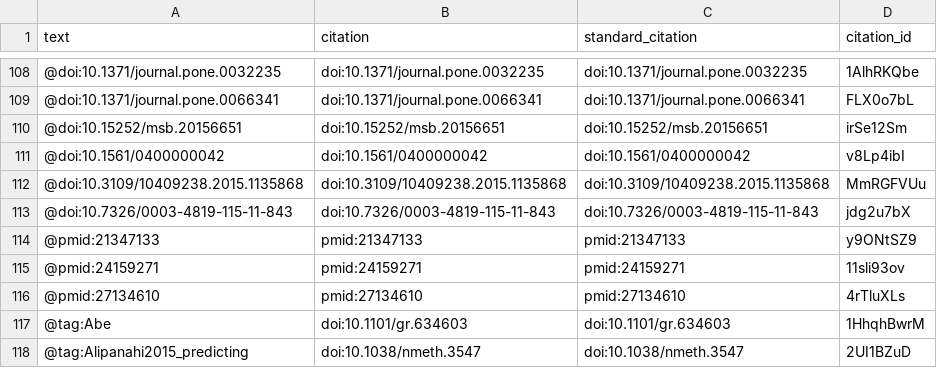
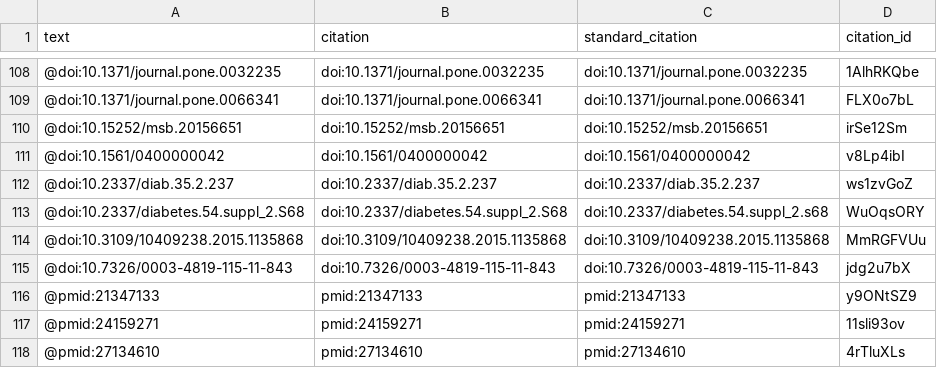
Before and after one commit to greenelab/deep-review, a TSV file: processed-citations.tsv, drawn as a sheet; only a part is shown, gaps mark what is left out; the shorter side is filled out with more unchanged rows.

```diff
--- a/processed-citations.tsv
+++ b/processed-citations.tsv
@@ -111,2 +111,4 @@ text	citation	standard_citation	citation_id
 @doi:10.1561/0400000042	doi:10.1561/0400000042	doi:10.1561/0400000042	v8Lp4ibI
+@doi:10.2337/diab.35.2.237	doi:10.2337/diab.35.2.237	doi:10.2337/diab.35.2.237	ws1zvGoZ
+@doi:10.2337/diabetes.54.suppl_2.S68	doi:10.2337/diabetes.54.suppl_2.S68	doi:10.2337/diabetes.54.suppl_2.s68	WuOqsORY
 @doi:10.3109/10409238.2015.1135868	doi:10.3109/10409238.2015.1135868	doi:10.3109/10409238.2015.1135868	MmRGFVUu
```
Also changed, not shown: 3 other files.
